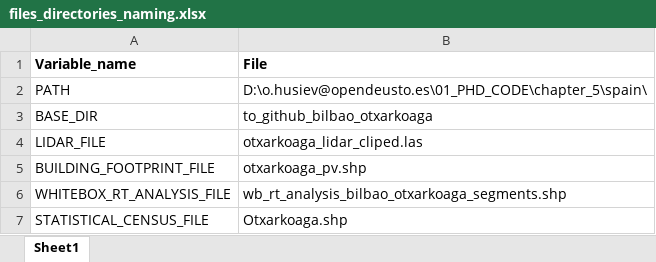
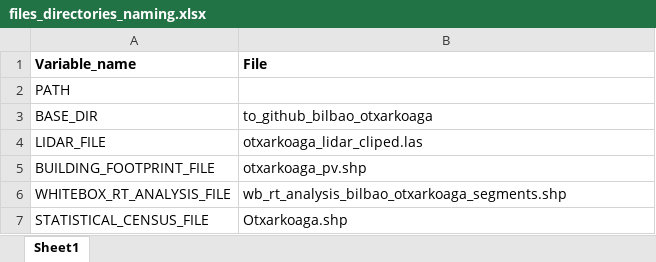
Before and after one commit to ohusiev/spacer-hb-framework, an Excel workbook: files_directories_naming.xlsx, sheet Sheet1, drawn as a sheet; values as stored, in another font and other column widths than the file's, no borders; the diff names each change by its address in the sheet, - before the commit and + after, or states it on an @@ line.

Commit message:
upd to initiate initiate vars from excel

```diff
--- a/files_directories_naming.xlsx (sheet Sheet1)
+++ b/files_directories_naming.xlsx (sheet Sheet1)
-B2 (File): D:\o.husiev@opendeusto.es\01_PHD_CODE\chapter_5\spain\
+B2 (File): (empty)
```
Also changed, not shown: 1 other file.
